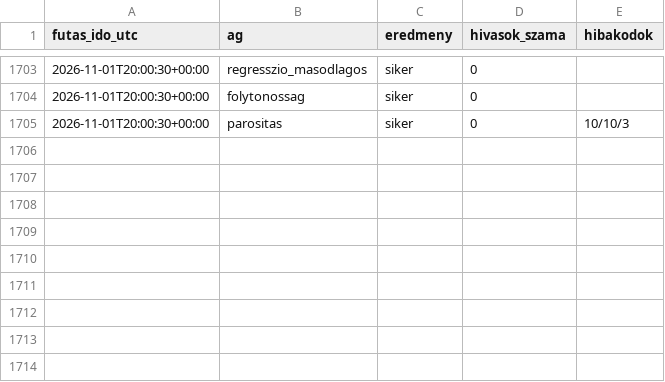
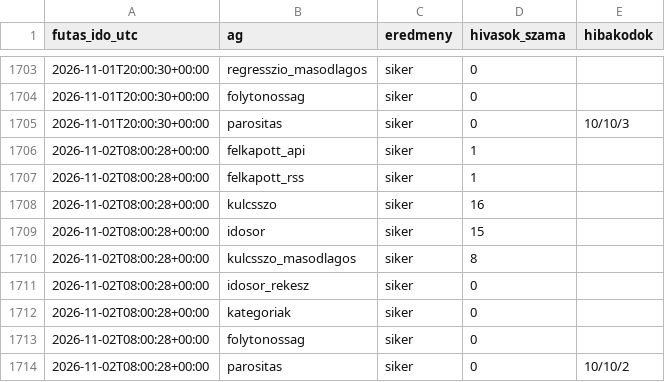
Before and after one commit to Goszmarton/trendfigyelo, a CSV file: adatok/naplo.csv, drawn as a sheet; only a part is shown, gaps mark what is left out.

```diff
--- a/adatok/naplo.csv
+++ b/adatok/naplo.csv
@@ -1705 +1705,10 @@
 2026-11-01T20:00:30+00:00;parositas;siker;0;10/10/3
+2026-11-02T08:00:28+00:00;felkapott_api;siker;1;
+2026-11-02T08:00:28+00:00;felkapott_rss;siker;1;
+2026-11-02T08:00:28+00:00;kulcsszo;siker;16;
+2026-11-02T08:00:28+00:00;idosor;siker;15;
+2026-11-02T08:00:28+00:00;kulcsszo_masodlagos;siker;8;
+2026-11-02T08:00:28+00:00;idosor_rekesz;siker;0;
+2026-11-02T08:00:28+00:00;kategoriak;siker;0;
+2026-11-02T08:00:28+00:00;folytonossag;siker;0;
+2026-11-02T08:00:28+00:00;parositas;siker;0;10/10/2
```
Also changed, not shown: 7 other files.
